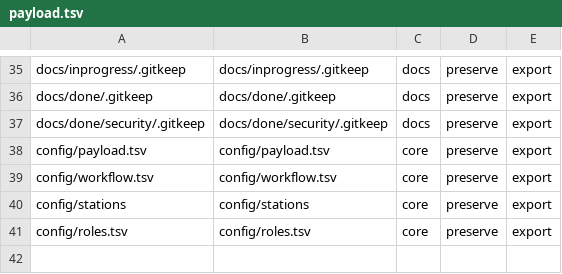
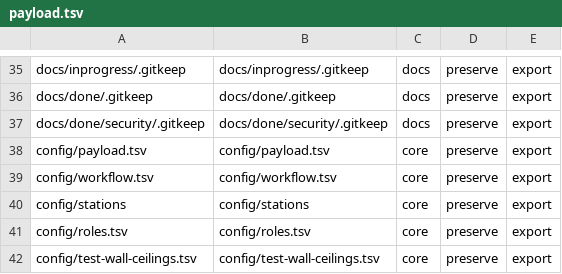
Before and after one commit to wabkebab/agentic-flow, a TSV file: config/payload.tsv, drawn as a sheet; only a part is shown, gaps mark what is left out.

```diff
--- a/config/payload.tsv
+++ b/config/payload.tsv
@@ -41 +41,2 @@ config/stations	config/stations	core	preserve	export
 config/roles.tsv	config/roles.tsv	core	preserve	export
+config/test-wall-ceilings.tsv	config/test-wall-ceilings.tsv	core	preserve	export
```
Also changed, not shown: 7 other files.
